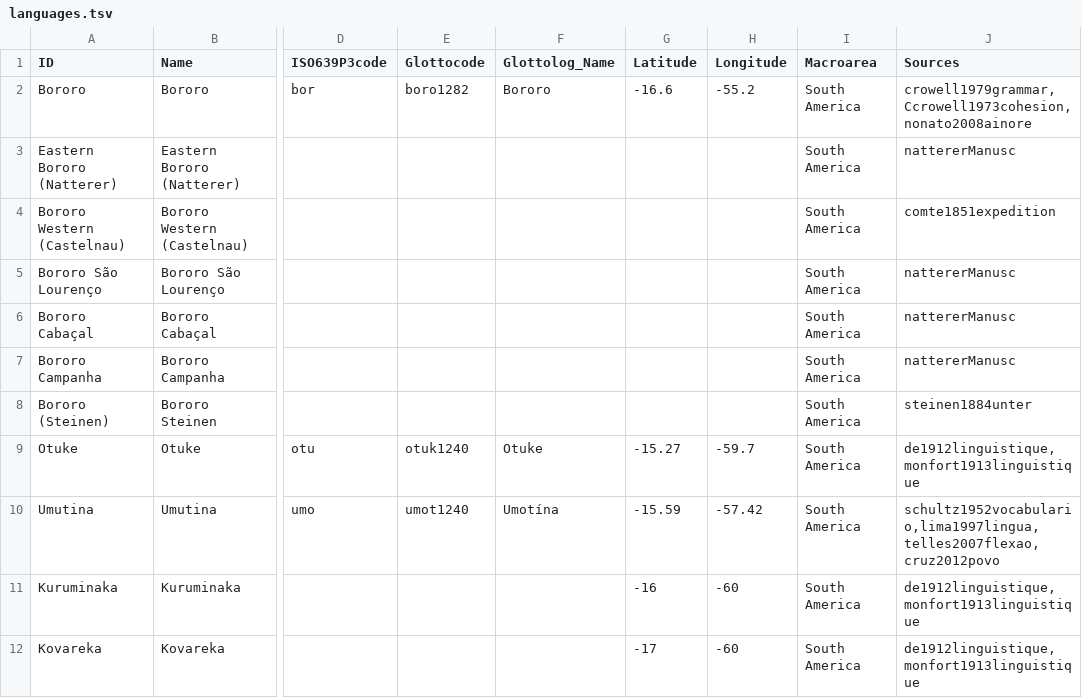
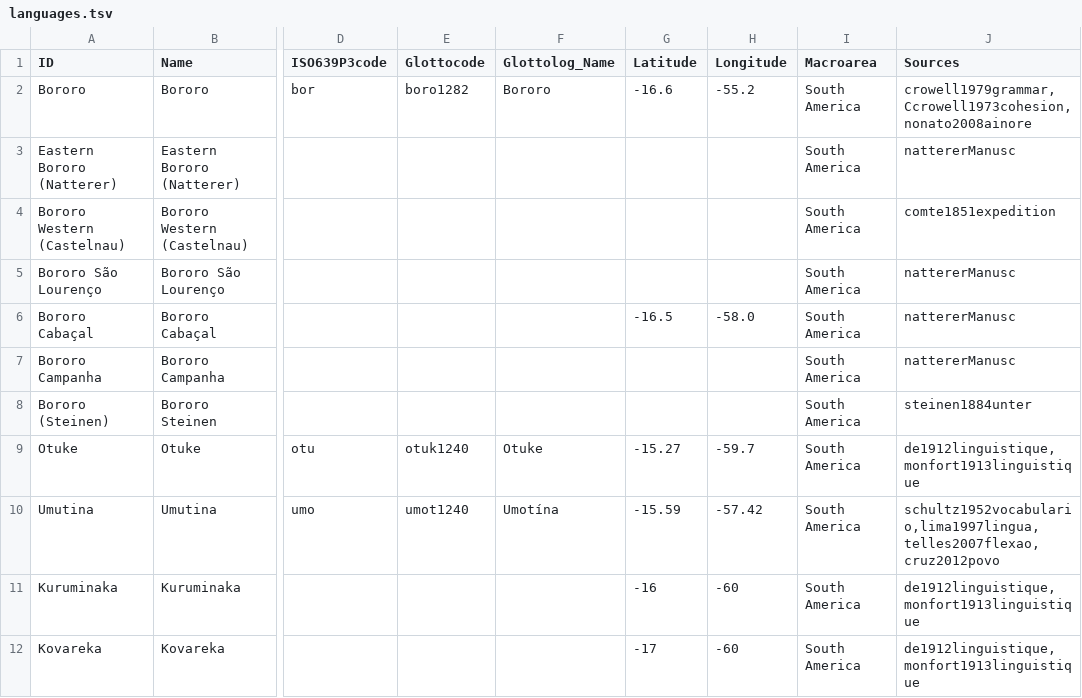
Before and after one commit to tupian-language-resources/bororo, a TSV file: etc/languages.tsv, drawn as a sheet; only a part is shown, gaps mark what is left out; the diff names each change by its address in the sheet, - before the commit and + after, or states it on an @@ line.

Commit message:
Update languages.tsv

```diff
--- a/etc/languages.tsv
+++ b/etc/languages.tsv
-G6 (Latitude): (empty)
+G6 (Latitude): -16.5
-H6 (Longitude): (empty)
+H6 (Longitude): -58.0
```
